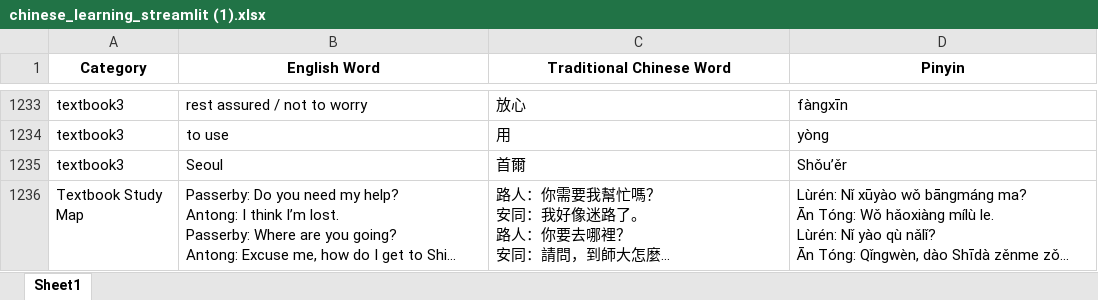
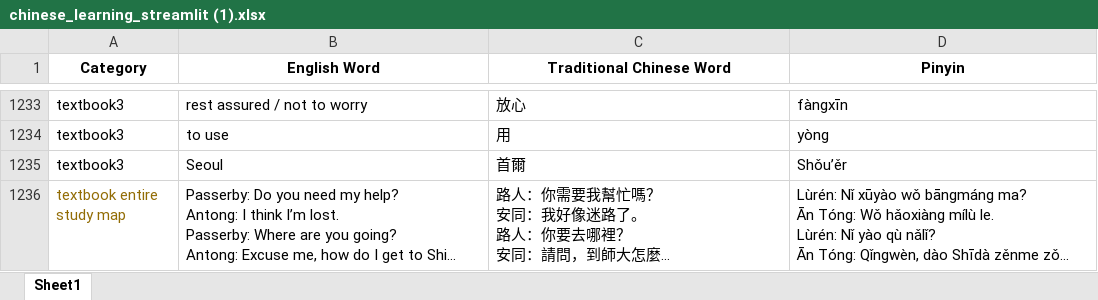
Before and after one commit to MuhammedWaseemAli/Chinese-words-app, an Excel workbook: chinese_learning_streamlit (1).xlsx, sheet Sheet1, drawn as a sheet; only a part is shown, gaps mark what is left out; long unchanged cells end in …; values as stored, in another font and other column widths than the file's, no borders; the diff names each change by its address in the sheet, - before the commit and + after, or states it on an @@ line.

Commit message:
Add files via upload

```diff
--- a/chinese_learning_streamlit (1).xlsx (sheet Sheet1)
+++ b/chinese_learning_streamlit (1).xlsx (sheet Sheet1)
-A1236 (Category): Textbook Study Map
+A1236 (Category): textbook entire study map
-A1236 text colour: black
+A1236 text colour: #926C05
```
